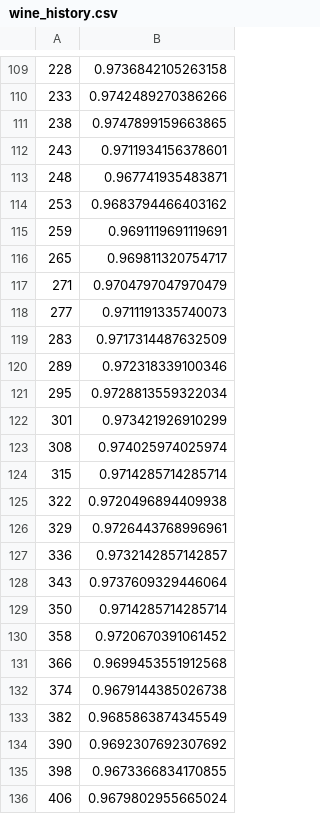
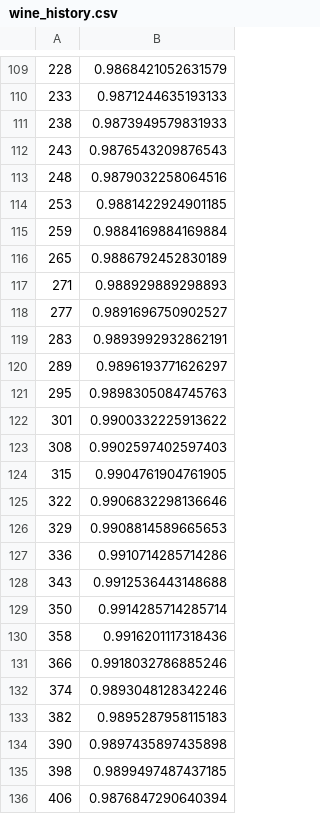
Before and after one commit to qnmn/ea-dtc, a CSV file: wine_history.csv, drawn as a sheet; only a part is shown, gaps mark what is left out; the diff covers the shown part only.

```diff
--- a/wine_history.csv
+++ b/wine_history.csv
@@ -109,28 +109,28 @@
-228,0.9736842105263158
-233,0.9742489270386266
-238,0.9747899159663865
-243,0.9711934156378601
-248,0.967741935483871
-253,0.9683794466403162
-259,0.9691119691119691
-265,0.969811320754717
-271,0.9704797047970479
-277,0.9711191335740073
-283,0.9717314487632509
-289,0.972318339100346
-295,0.9728813559322034
-301,0.973421926910299
-308,0.974025974025974
-315,0.9714285714285714
-322,0.9720496894409938
-329,0.9726443768996961
-336,0.9732142857142857
-343,0.9737609329446064
-350,0.9714285714285714
-358,0.9720670391061452
-366,0.9699453551912568
-374,0.9679144385026738
-382,0.9685863874345549
-390,0.9692307692307692
-398,0.9673366834170855
-406,0.9679802955665024
+228,0.9868421052631579
+233,0.9871244635193133
+238,0.9873949579831933
+243,0.9876543209876543
+248,0.9879032258064516
+253,0.9881422924901185
+259,0.9884169884169884
+265,0.9886792452830189
+271,0.988929889298893
+277,0.9891696750902527
+283,0.9893992932862191
+289,0.9896193771626297
+295,0.9898305084745763
+301,0.9900332225913622
+308,0.9902597402597403
+315,0.9904761904761905
+322,0.9906832298136646
+329,0.9908814589665653
+336,0.9910714285714286
+343,0.9912536443148688
+350,0.9914285714285714
+358,0.9916201117318436
+366,0.9918032786885246
+374,0.9893048128342246
+382,0.9895287958115183
+390,0.9897435897435898
+398,0.9899497487437185
+406,0.9876847290640394
```
Also changed, not shown: 148 edited cells elsewhere in this file, glass_history.csv, 6 other files.
